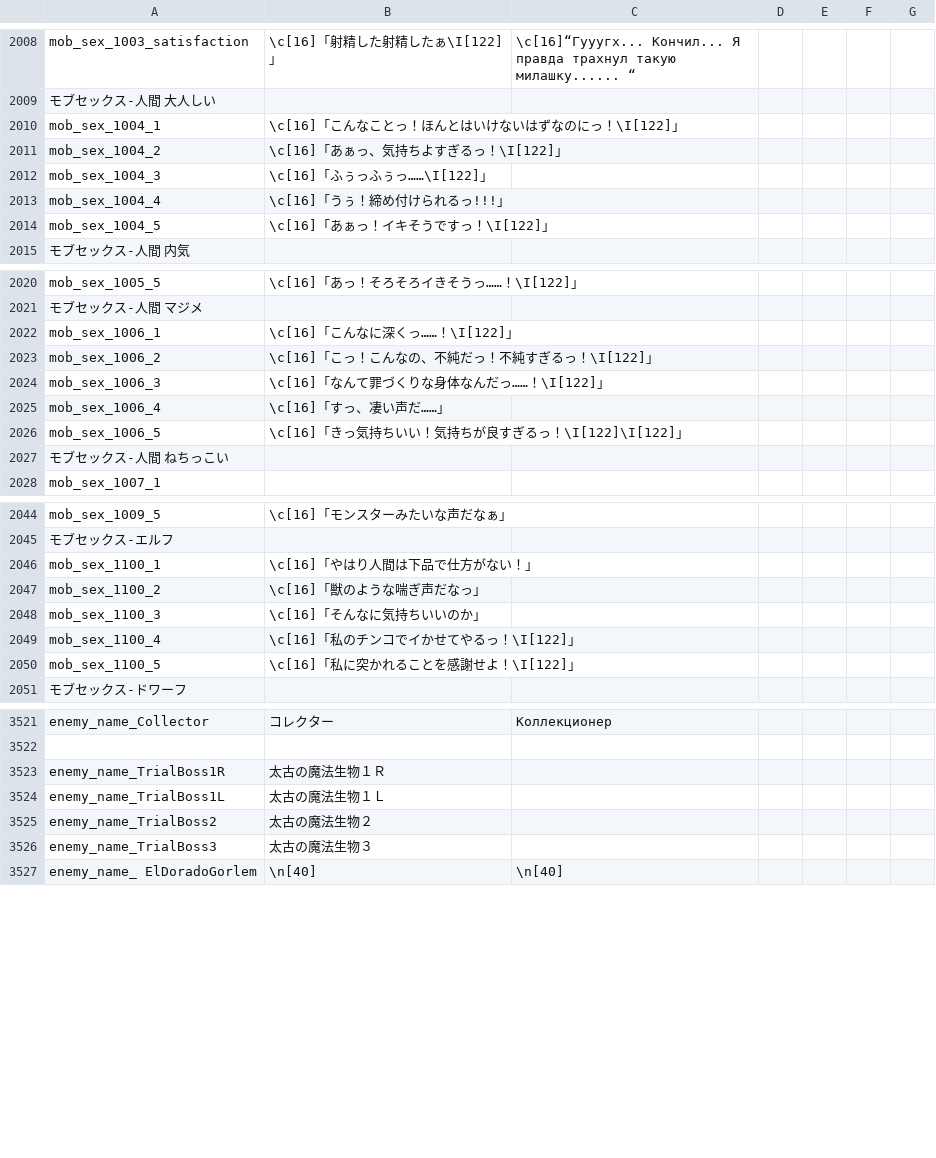
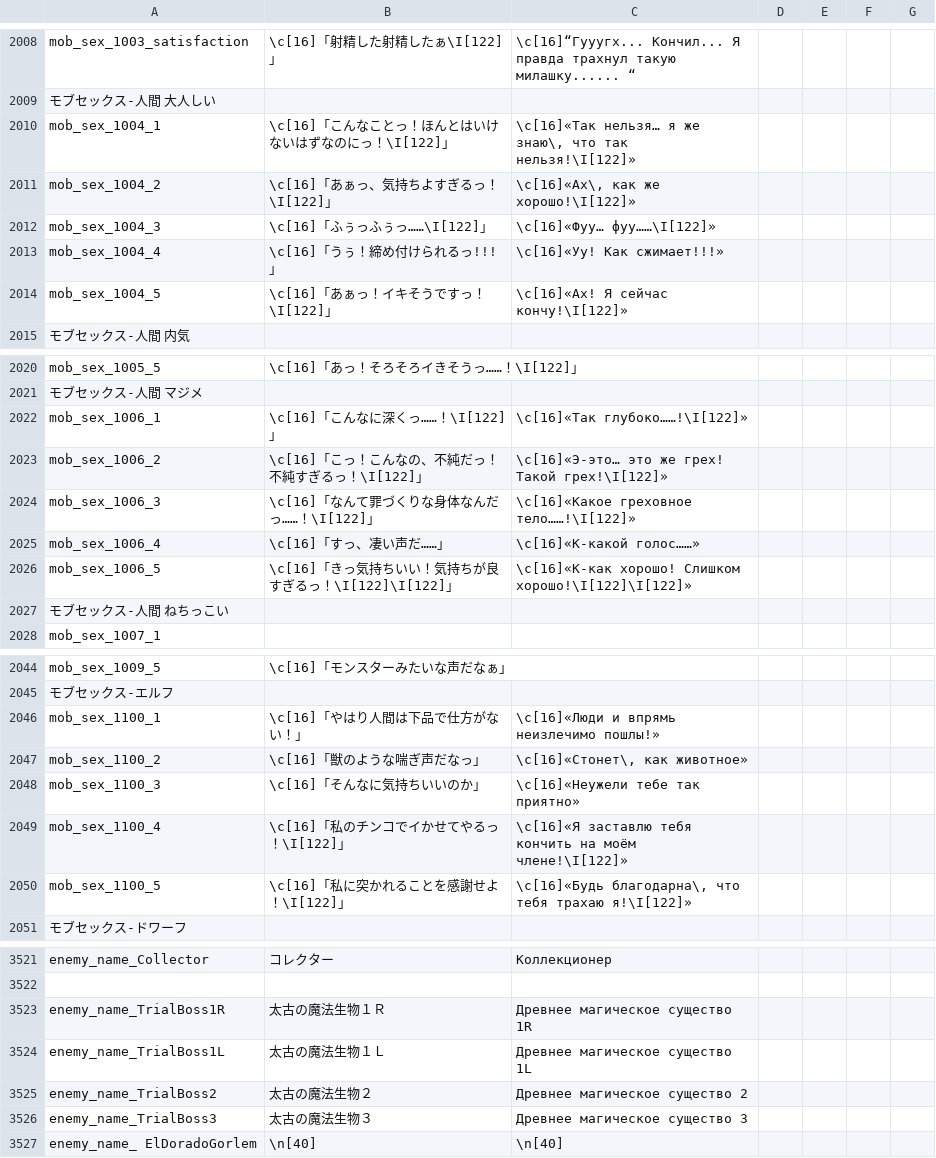
Before and after one commit to posolware1/nympri-ru, a CSV file: www/csv/logsheet.csv, drawn as a sheet; only a part is shown, gaps mark what is left out; the diff covers the shown part only.

```diff
--- a/www/csv/logsheet.csv
+++ b/www/csv/logsheet.csv
@@ -2009,7 +2009,7 @@ mob_sex_1003_satisfaction,\c[16]「射精した射精したぁ\I[122]」,\c[16]
 モブセックス-人間　大人しい,,,,,,
-mob_sex_1004_1,\c[16]「こんなことっ！ほんとはいけないはずなのにっ！\I[122]」,,,,,
-mob_sex_1004_2,\c[16]「あぁっ、気持ちよすぎるっ！\I[122]」,,,,,
-mob_sex_1004_3,\c[16]「ふぅっふぅっ……\I[122]」,,,,,
-mob_sex_1004_4,\c[16]「うぅ！締め付けられるっ!!!」,,,,,
-mob_sex_1004_5,\c[16]「あぁっ！イキそうですっ！\I[122]」,,,,,
+mob_sex_1004_1,\c[16]「こんなことっ！ほんとはいけないはずなのにっ！\I[122]」,"\c[16]«Так нельзя… я же знаю\, что так нельзя!\I[122]»",,,,
+mob_sex_1004_2,\c[16]「あぁっ、気持ちよすぎるっ！\I[122]」,"\c[16]«Ах\, как же хорошо!\I[122]»",,,,
+mob_sex_1004_3,\c[16]「ふぅっふぅっ……\I[122]」,\c[16]«Фуу… фуу……\I[122]»,,,,
+mob_sex_1004_4,\c[16]「うぅ！締め付けられるっ!!!」,\c[16]«Уу! Как сжимает!!!»,,,,
+mob_sex_1004_5,\c[16]「あぁっ！イキそうですっ！\I[122]」,\c[16]«Ах! Я сейчас кончу!\I[122]»,,,,
 モブセックス-人間　内気,,,,,,
@@ -2021,7 +2021,7 @@ mob_sex_1005_5,\c[16]「あっ！そろそろイきそうっ……！\I[122]」,
 モブセックス-人間　マジメ,,,,,,
-mob_sex_1006_1,\c[16]「こんなに深くっ……！\I[122]」,,,,,
-mob_sex_1006_2,\c[16]「こっ！こんなの、不純だっ！不純すぎるっ！\I[122]」,,,,,
-mob_sex_1006_3,\c[16]「なんて罪づくりな身体なんだっ……！\I[122]」,,,,,
-mob_sex_1006_4,\c[16]「すっ、凄い声だ……」,,,,,
-mob_sex_1006_5,\c[16]「きっ気持ちいい！気持ちが良すぎるっ！\I[122]\I[122]」,,,,,
+mob_sex_1006_1,\c[16]「こんなに深くっ……！\I[122]」,\c[16]«Так глубоко……!\I[122]»,,,,
+mob_sex_1006_2,\c[16]「こっ！こんなの、不純だっ！不純すぎるっ！\I[122]」,\c[16]«Э-это… это же грех! Такой грех!\I[122]»,,,,
+mob_sex_1006_3,\c[16]「なんて罪づくりな身体なんだっ……！\I[122]」,\c[16]«Какое греховное тело……!\I[122]»,,,,
+mob_sex_1006_4,\c[16]「すっ、凄い声だ……」,\c[16]«К-какой голос……»,,,,
+mob_sex_1006_5,\c[16]「きっ気持ちいい！気持ちが良すぎるっ！\I[122]\I[122]」,\c[16]«К-как хорошо! Слишком хорошо!\I[122]\I[122]»,,,,
 モブセックス-人間　ねちっこい,,,,,,
@@ -2045,7 +2045,7 @@ mob_sex_1009_5,\c[16]「モンスターみたいな声だなぁ」,,,,,
 モブセックス-エルフ,,,,,,
-mob_sex_1100_1,\c[16]「やはり人間は下品で仕方がない！」,,,,,
-mob_sex_1100_2,\c[16]「獣のような喘ぎ声だなっ」,,,,,
-mob_sex_1100_3,\c[16]「そんなに気持ちいいのか」,,,,,
-mob_sex_1100_4,\c[16]「私のチンコでイかせてやるっ！\I[122]」,,,,,
-mob_sex_1100_5,\c[16]「私に突かれることを感謝せよ！\I[122]」,,,,,
+mob_sex_1100_1,\c[16]「やはり人間は下品で仕方がない！」,\c[16]«Люди и впрямь неизлечимо пошлы!»,,,,
+mob_sex_1100_2,\c[16]「獣のような喘ぎ声だなっ」,"\c[16]«Стонет\, как животное»",,,,
+mob_sex_1100_3,\c[16]「そんなに気持ちいいのか」,\c[16]«Неужели тебе так приятно»,,,,
+mob_sex_1100_4,\c[16]「私のチンコでイかせてやるっ！\I[122]」,\c[16]«Я заставлю тебя кончить на моём члене!\I[122]»,,,,
+mob_sex_1100_5,\c[16]「私に突かれることを感謝せよ！\I[122]」,"\c[16]«Будь благодарна\, что тебя трахаю я!\I[122]»",,,,
 モブセックス-ドワーフ,,,,,,
@@ -3598,6 +3598,6 @@ enemy_name_Collector,コレクター,Коллекционер,,,,
 ,,,,,,
-enemy_name_TrialBoss1R,太古の魔法生物１Ｒ,,,,,
-enemy_name_TrialBoss1L,太古の魔法生物１Ｌ,,,,,
-enemy_name_TrialBoss2,太古の魔法生物２,,,,,
-enemy_name_TrialBoss3,太古の魔法生物３,,,,,
+enemy_name_TrialBoss1R,太古の魔法生物１Ｒ,Древнее магическое существо 1R,,,,
+enemy_name_TrialBoss1L,太古の魔法生物１Ｌ,Древнее магическое существо 1L,,,,
+enemy_name_TrialBoss2,太古の魔法生物２,Древнее магическое существо 2,,,,
+enemy_name_TrialBoss3,太古の魔法生物３,Древнее магическое существо 3,,,,
 enemy_name_ ElDoradoGorlem,\n[40],\n[40],,,,
```
Also changed, not shown: 37 edited cells elsewhere in this file, www/csv/DB_NPC.csv, 9 other files.
